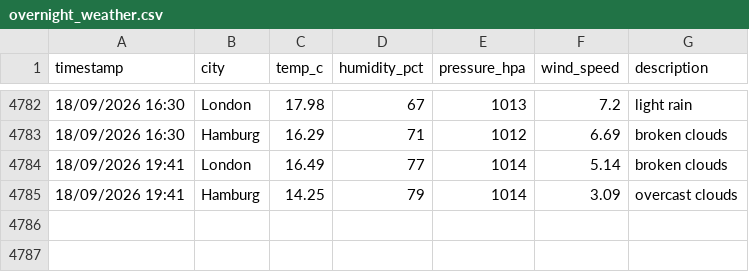
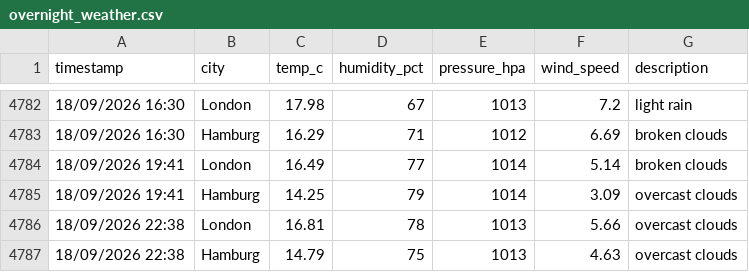
Before and after one commit to vulevu228/WeatherTracker, a CSV file: overnight_weather.csv, drawn as a sheet; only a part is shown, gaps mark what is left out.

Commit message:
update data

```diff
--- a/overnight_weather.csv
+++ b/overnight_weather.csv
@@ -4785 +4785,3 @@ timestamp,city,temp_c,humidity_pct,pressure_hpa,wind_speed,description
 18/09/2026 19:41,Hamburg,14.25,79,1014,3.09,overcast clouds
+18/09/2026 22:38,London,16.81,78,1013,5.66,overcast clouds
+18/09/2026 22:38,Hamburg,14.79,75,1013,4.63,overcast clouds
```
